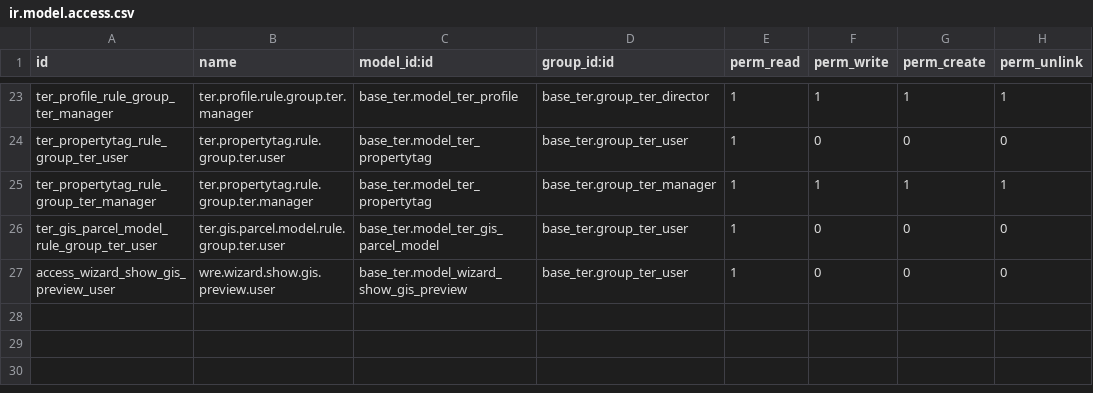
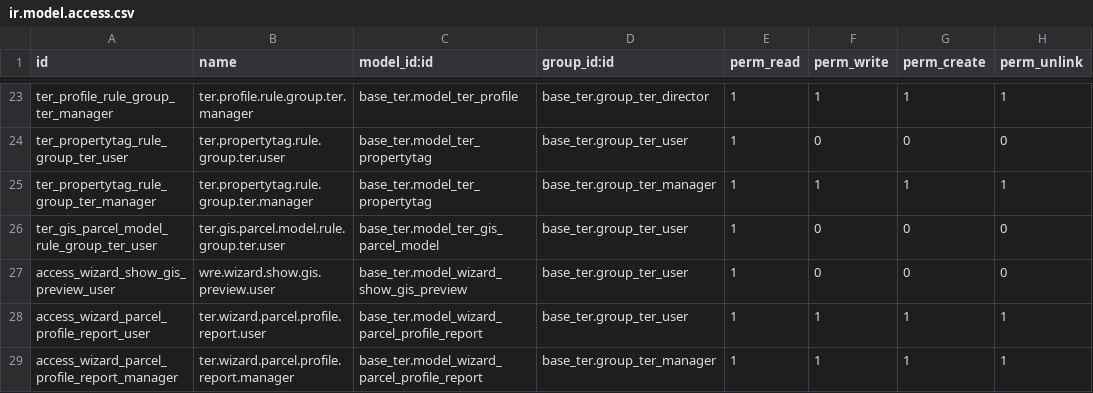
Before and after one commit to MovalAgroingenieria/ter, a CSV file: base_ter/security/ir.model.access.csv, drawn as a sheet; only a part is shown, gaps mark what is left out; the diff names each change by its address in the sheet, - before the commit and + after, or states it on an @@ line.

Commit message:
[UPD] base_ter, base_ter_invoicing: Added buttons to show partnerlinks on res_partner view, ensure gis viewer link shows all parcels (not just managed) and added new action for print reports based on partnerlinks instead of just managed parcels.
- Introduced a new One2many field `partnerlink_ids` in `ResPartner` to manage parcel links.
- Added a computed field `number_of_partnerlinks` to count the associated parcel links.
- Implemented a method `action_show_partnerlinks` to display parcel links related to a partner.
- Enhanced the `TerParcelPartnerlink` model with new fields for area calculations and overhead percentage.
- Created a new report for parcels by profile, including a wizard for report generation.
- Added XML views for the new report and partner link management.
- Updated access rights for the new report and wizard.
- Modified existing views to integrate new functionalities and improve user experience.

```diff
--- a/base_ter/security/ir.model.access.csv
+++ b/base_ter/security/ir.model.access.csv
+row 28: access_wizard_parcel_profile_report_user | ter.wizard.parcel.profile.report.user | base_ter.model_wizard_parcel_profile_report | base_ter.group_ter_user | 1 | 1 | 1 | 1
+row 29: access_wizard_parcel_profile_report_manager | ter.wizard.parcel.profile.report.manager | base_ter.model_wizard_parcel_profile_report | base_ter.group_ter_manager | 1 | 1 | 1 | 1
```
Also changed, not shown: 23 other files.
